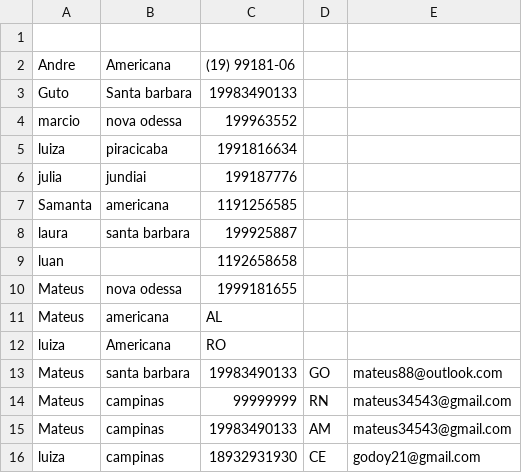
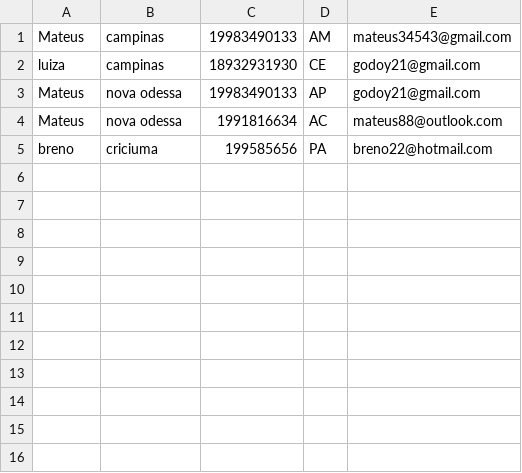
Before and after one commit to Mateusgit28/estruturadedecisao, a CSV file: aula06/clientes.csv, drawn as a sheet; removed rows and columns are numbered as before the commit, all else as after; the diff names each change by its address in the sheet, - before the commit and + after, or states it on an @@ line.

```diff
--- a/aula06/clientes.csv
+++ b/aula06/clientes.csv
-row 1: (empty)
-row 2: Andre | Americana | (19) 99181-06
-row 3: Guto | Santa barbara | 19983490133
-row 4: marcio | nova odessa | 199963552
-row 5: luiza | piracicaba | 1991816634
-row 6: julia | jundiai | 199187776
-row 7: Samanta | americana | 1191256585
-row 8: laura | santa barbara | 199925887
-row 9: luan |  | 1192658658
-row 10: Mateus | nova odessa | 1999181655
-row 11: Mateus | americana | AL
-row 12: luiza | Americana | RO
-row 13: Mateus | santa barbara | 19983490133 | GO | mateus88@outlook.com
-row 14: Mateus | campinas | 99999999 | RN | mateus34543@gmail.com
+row 3: Mateus | nova odessa | 19983490133 | AP | godoy21@gmail.com
+row 4: Mateus | nova odessa | 1991816634 | AC | mateus88@outlook.com
+row 5: breno | criciuma | 199585656 | PA | breno22@hotmail.com
```
Also changed, not shown: 2 other files.
